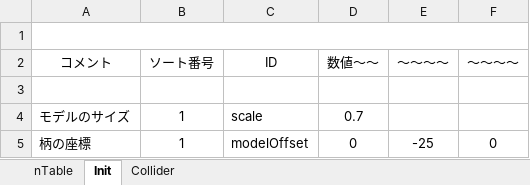
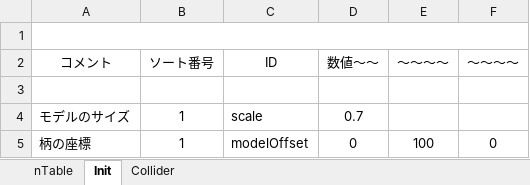
Before and after one commit to yanagi0304/2026_Summer_GameDev_SOLO, an Excel workbook: BaseProject 3/BaseProject/Data/Parameter/Weapon/Asteroid/AsteroidParameterEdit.xlsm, sheet Init, drawn as a sheet; values as stored, in another font and other column widths than the file's, no borders; charts and pictures not drawn; the diff names each change by its address in the sheet, - before the commit and + after, or states it on an @@ line.

```diff
--- a/BaseProject 3/BaseProject/Data/Parameter/Weapon/Asteroid/AsteroidParameterEdit.xlsm (sheet Init)
+++ b/BaseProject 3/BaseProject/Data/Parameter/Weapon/Asteroid/AsteroidParameterEdit.xlsm (sheet Init)
-E5 (～～～～): -25
+E5 (～～～～): 100
```
Also changed, not shown: 4 other files.
